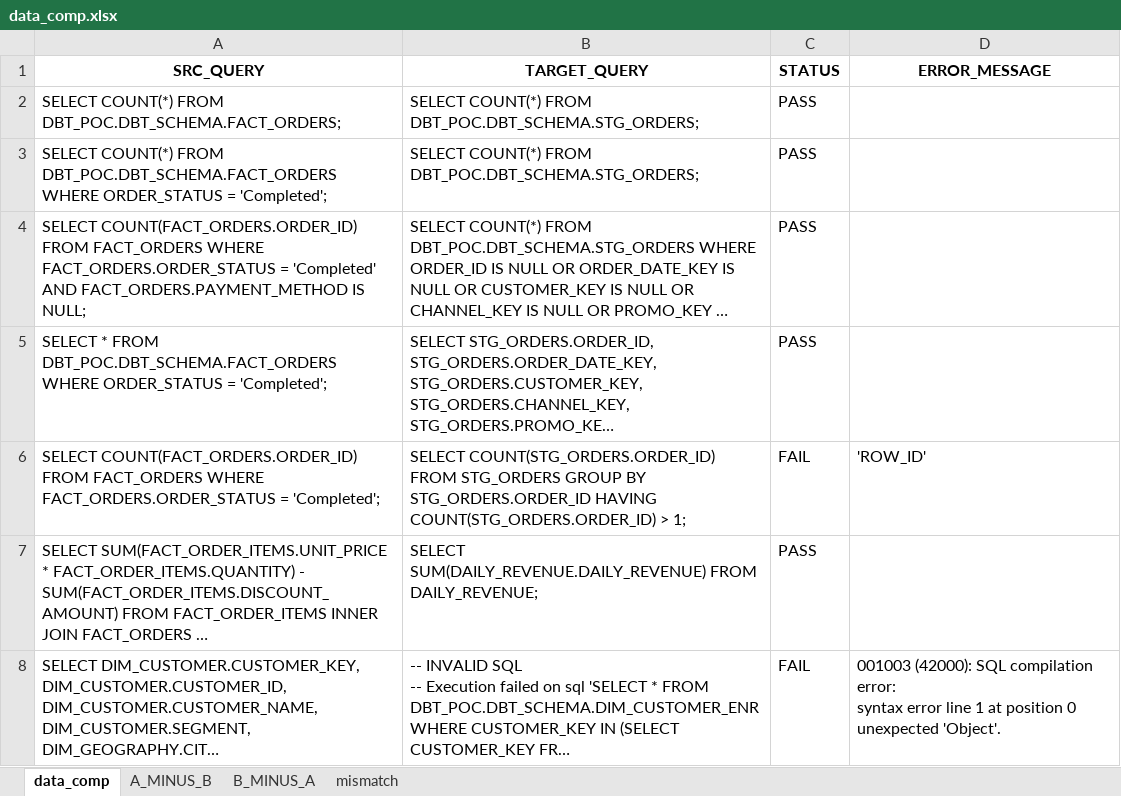
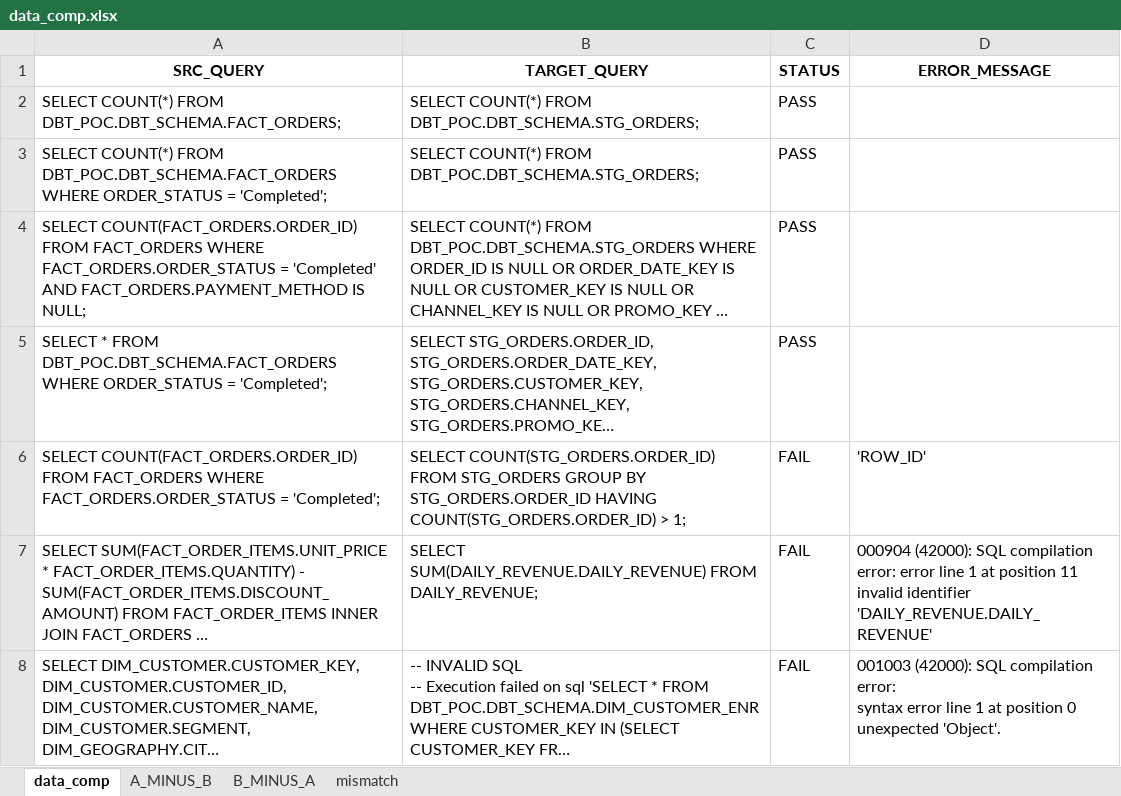
Before and after one commit to picklu22/DBTPOC, an Excel workbook: data_comp.xlsx, sheet data_comp, drawn as a sheet; long unchanged cells end in …; values as stored, in another font and other column widths than the file's, no borders; ↵ is a line break in a cell; the diff names each change by its address in the sheet, - before the commit and + after, or states it on an @@ line.

```diff
--- a/data_comp.xlsx (sheet data_comp)
+++ b/data_comp.xlsx (sheet data_comp)
-C7 (STATUS): PASS
+C7 (STATUS): FAIL
-D7 (ERROR_MESSAGE): (empty)
+D7 (ERROR_MESSAGE): 000904 (42000): SQL compilation error: error line 1 at position 11 ↵ invalid identifier 'DAILY_REVENUE.DAILY_REVENUE'
```
